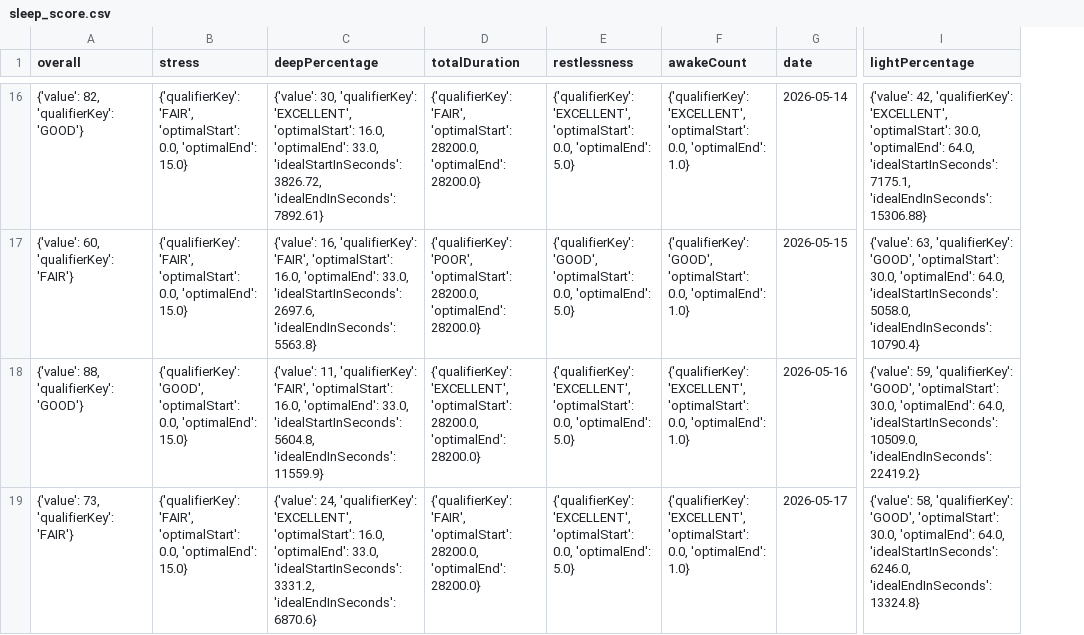
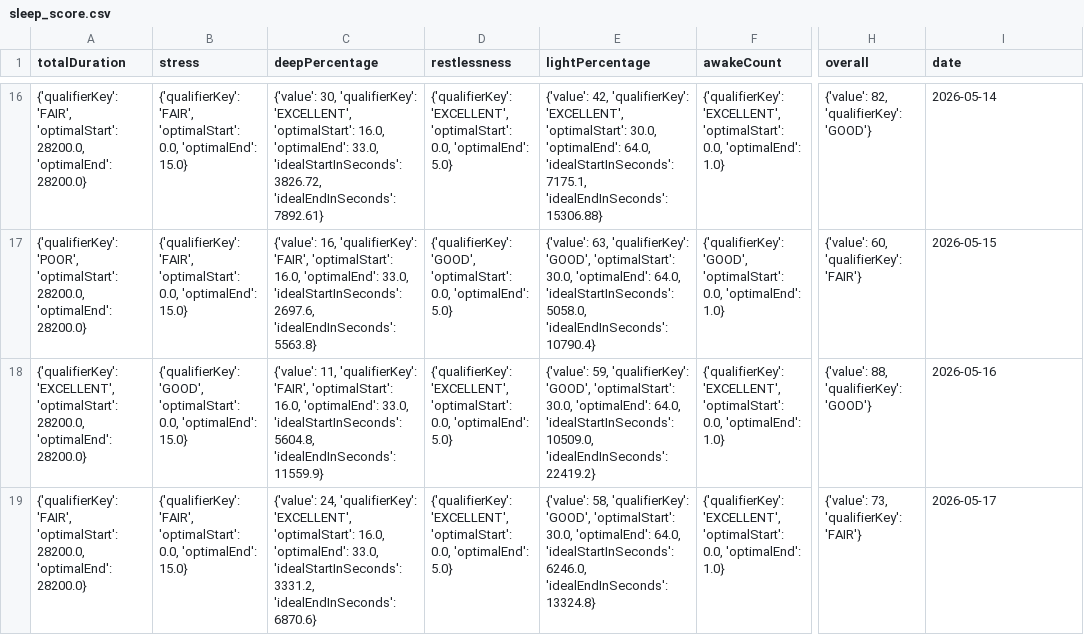
Before and after one commit to 123KingKarl123/garmin-data-xK9mP2qL7vR4nJ8w, a CSV file: sleep_score.csv, drawn as a sheet; only a part is shown, gaps mark what is left out; removed rows and columns are numbered as before the commit, all else as after; the diff covers the shown part only; the diff names each change by its address in the sheet, - before the commit and + after, or states it on an @@ line.

```diff
--- a/sleep_score.csv
+++ b/sleep_score.csv
-column D (totalDuration), rows 16-19: {'qualifierKey': 'FAIR', 'optimalStart': 28200.0, 'optimalEnd': 28200.0} | {'qualifierKey': 'POOR', 'optimalStart': 28200.0, 'optimalEnd': 28200.0} | {'qualifierKey': 'EXCELLENT', 'optimalStart': 28200.0, 'optimalEnd': 28200.0} | {'qualifierKey': 'FAIR', 'optimalStart': 28200.0, 'optimalEnd': 28200.0}
+column E (lightPercentage), rows 16-19: {'value': 42, 'qualifierKey': 'EXCELLENT', 'optimalStart': 30.0, 'optimalEnd': 64.0, 'idealStartInSeconds': 7175.1, 'idealEndInSeconds': 15306.88} | {'value': 63, 'qualifierKey': 'GOOD', 'optimalStart': 30.0, 'optimalEnd': 64.0, 'idealStartInSeconds': 5058.0, 'idealEndInSeconds': 10790.4} | {'value': 59, 'qualifierKey': 'GOOD', 'optimalStart': 30.0, 'optimalEnd': 64.0, 'idealStartInSeconds': 10509.0, 'idealEndInSeconds': 22419.2} | {'value': 58, 'qualifierKey': 'GOOD', 'optimalStart': 30.0, 'optimalEnd': 64.0, 'idealStartInSeconds': 6246.0, 'idealEndInSeconds': 13324.8}
-column G (date), rows 16-19: 2026-05-14 | 2026-05-15 | 2026-05-16 | 2026-05-17
+column H (overall), rows 16-19: {'value': 82, 'qualifierKey': 'GOOD'} | {'value': 60, 'qualifierKey': 'FAIR'} | {'value': 88, 'qualifierKey': 'GOOD'} | {'value': 73, 'qualifierKey': 'FAIR'}
-A1: overall
+A1: totalDuration
-I1: lightPercentage
+I1: date
-A16 (totalDuration): {'value': 82, 'qualifierKey': 'GOOD'}
+A16 (totalDuration): {'qualifierKey': 'FAIR', 'optimalStart': 28200.0, 'optimalEnd': 28200.0}
-I16 (date): {'value': 42, 'qualifierKey': 'EXCELLENT', 'optimalStart': 30.0, 'optimalEnd': 64.0, 'idealStartInSeconds': 7175.1, 'idealEndInSeconds': 15306.88}
+I16 (date): 2026-05-14
-A17 (totalDuration): {'value': 60, 'qualifierKey': 'FAIR'}
+A17 (totalDuration): {'qualifierKey': 'POOR', 'optimalStart': 28200.0, 'optimalEnd': 28200.0}
-I17 (date): {'value': 63, 'qualifierKey': 'GOOD', 'optimalStart': 30.0, 'optimalEnd': 64.0, 'idealStartInSeconds': 5058.0, 'idealEndInSeconds': 10790.4}
+I17 (date): 2026-05-15
-A18 (totalDuration): {'value': 88, 'qualifierKey': 'GOOD'}
+A18 (totalDuration): {'qualifierKey': 'EXCELLENT', 'optimalStart': 28200.0, 'optimalEnd': 28200.0}
-I18 (date): {'value': 59, 'qualifierKey': 'GOOD', 'optimalStart': 30.0, 'optimalEnd': 64.0, 'idealStartInSeconds': 10509.0, 'idealEndInSeconds': 22419.2}
+I18 (date): 2026-05-16
-A19 (totalDuration): {'value': 73, 'qualifierKey': 'FAIR'}
+A19 (totalDuration): {'qualifierKey': 'FAIR', 'optimalStart': 28200.0, 'optimalEnd': 28200.0}
-I19 (date): {'value': 58, 'qualifierKey': 'GOOD', 'optimalStart': 30.0, 'optimalEnd': 64.0, 'idealStartInSeconds': 6246.0, 'idealEndInSeconds': 13324.8}
+I19 (date): 2026-05-17
```
Also changed, not shown: 174 edited cells elsewhere in this file, activities.csv, body_composition.csv, 6 other files.
